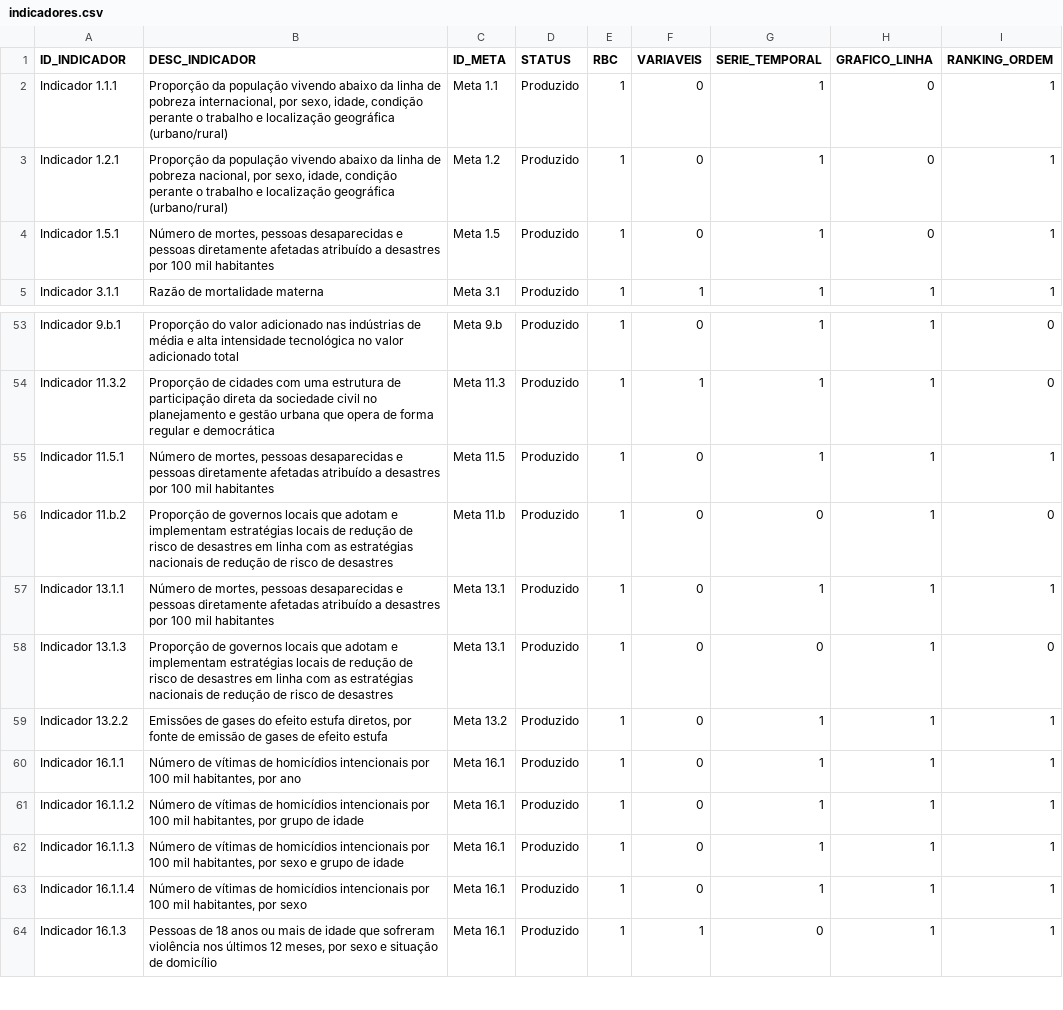
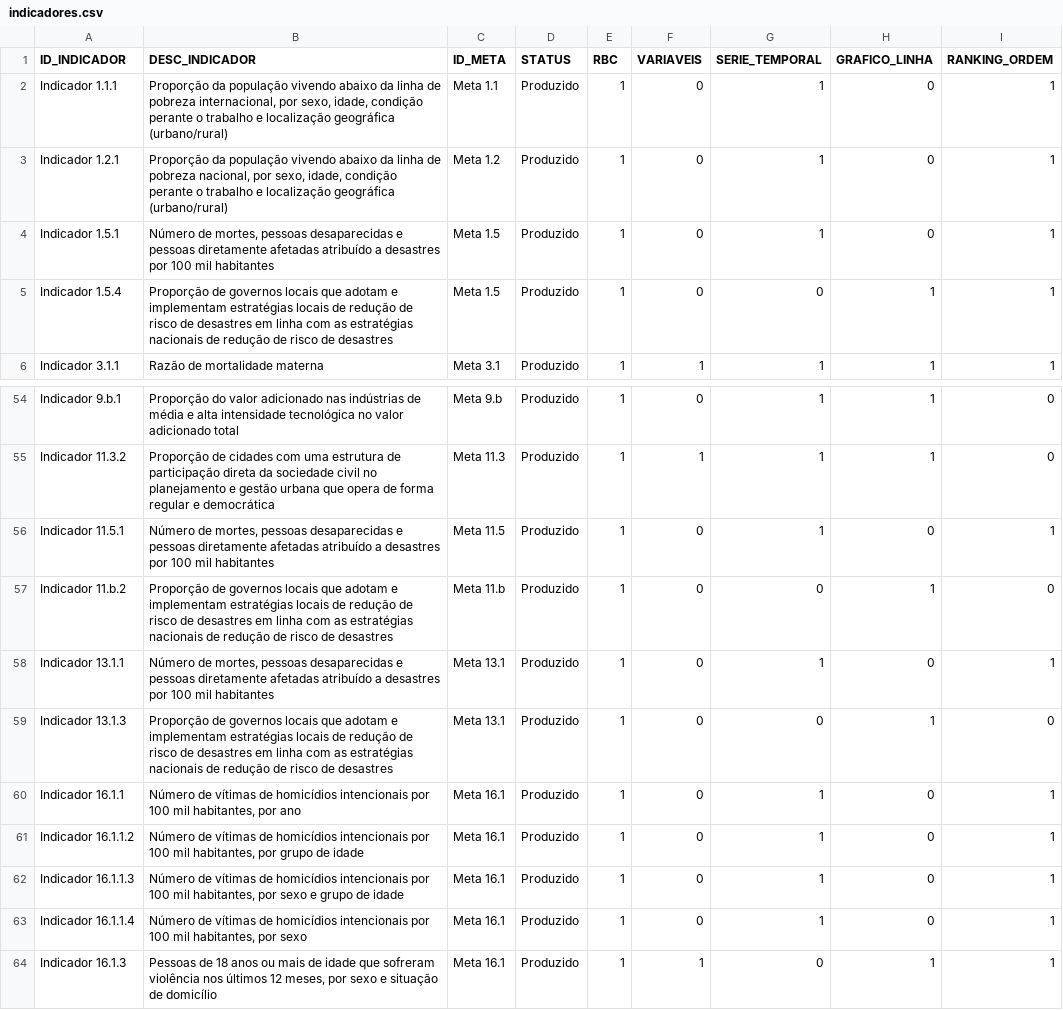
Before and after one commit to wmodanez/dash-ods, a CSV file: db/indicadores.csv, drawn as a sheet; only a part is shown, gaps mark what is left out; the diff covers the shown part only.

Commit message:
Adicionar novo indicador 1.5.4 sobre estratégias locais de redução de risco de desastres e atualizar dados de indicadores existentes no arquivo CSV. Criar novo arquivo Parquet para o indicador 1.5.4, garantindo a integridade e a consistência das informações.

```diff
--- a/db/indicadores.csv
+++ b/db/indicadores.csv
@@ -4,2 +4,3 @@ Indicador 1.2.1;Proporção da população vivendo abaixo da linha de pobreza na
 Indicador 1.5.1;Número de mortes, pessoas desaparecidas e pessoas diretamente afetadas atribuído a desastres por 100 mil habitantes;Meta 1.5;Produzido;1;0;1;0;1
+Indicador 1.5.4;Proporção de governos locais que adotam e implementam estratégias locais de redução de risco de desastres em linha com as estratégias nacionais de redução de risco de desastres;Meta 1.5;Produzido;1;0;0;1;1
 Indicador 3.1.1;Razão de mortalidade materna;Meta 3.1;Produzido;1;1;1;1;1
@@ -54,11 +55,10 @@ Indicador 9.b.1;Proporção do valor adicionado nas indústrias de média e alta
 Indicador 11.3.2;Proporção de cidades com uma estrutura de participação direta da sociedade civil no planejamento e gestão urbana que opera de forma regular e democrática;Meta 11.3;Produzido;1;1;1;1;0
-Indicador 11.5.1;Número de mortes, pessoas desaparecidas e pessoas diretamente afetadas atribuído a desastres por 100 mil habitantes;Meta 11.5;Produzido;1;0;1;1;1
+Indicador 11.5.1;Número de mortes, pessoas desaparecidas e pessoas diretamente afetadas atribuído a desastres por 100 mil habitantes;Meta 11.5;Produzido;1;0;1;0;1
 Indicador 11.b.2;Proporção de governos locais que adotam e implementam estratégias locais de redução de risco de desastres em linha com as estratégias nacionais de redução de risco de desastres;Meta 11.b;Produzido;1;0;0;1;0
-Indicador 13.1.1;Número de mortes, pessoas desaparecidas e pessoas diretamente afetadas atribuído a desastres por 100 mil habitantes;Meta 13.1;Produzido;1;0;1;1;1
+Indicador 13.1.1;Número de mortes, pessoas desaparecidas e pessoas diretamente afetadas atribuído a desastres por 100 mil habitantes;Meta 13.1;Produzido;1;0;1;0;1
 Indicador 13.1.3;Proporção de governos locais que adotam e implementam estratégias locais de redução de risco de desastres em linha com as estratégias nacionais de redução de risco de desastres;Meta 13.1;Produzido;1;0;0;1;0
-Indicador 13.2.2;Emissões de gases do efeito estufa diretos, por fonte de emissão de gases de efeito estufa;Meta 13.2;Produzido;1;0;1;1;1
-Indicador 16.1.1;Número de vítimas de homicídios intencionais por 100 mil habitantes, por ano;Meta 16.1;Produzido;1;0;1;1;1
-Indicador 16.1.1.2;Número de vítimas de homicídios intencionais por 100 mil habitantes, por grupo de idade;Meta 16.1;Produzido;1;0;1;1;1
-Indicador 16.1.1.3;Número de vítimas de homicídios intencionais por 100 mil habitantes, por sexo e grupo de idade;Meta 16.1;Produzido;1;0;1;1;1
-Indicador 16.1.1.4;Número de vítimas de homicídios intencionais por 100 mil habitantes, por sexo;Meta 16.1;Produzido;1;0;1;1;1
+Indicador 16.1.1;Número de vítimas de homicídios intencionais por 100 mil habitantes, por ano;Meta 16.1;Produzido;1;0;1;0;1
+Indicador 16.1.1.2;Número de vítimas de homicídios intencionais por 100 mil habitantes, por grupo de idade;Meta 16.1;Produzido;1;0;1;0;1
+Indicador 16.1.1.3;Número de vítimas de homicídios intencionais por 100 mil habitantes, por sexo e grupo de idade;Meta 16.1;Produzido;1;0;1;0;1
+Indicador 16.1.1.4;Número de vítimas de homicídios intencionais por 100 mil habitantes, por sexo;Meta 16.1;Produzido;1;0;1;0;1
 Indicador 16.1.3;Pessoas de 18 anos ou mais de idade que sofreram violência nos últimos 12 meses, por sexo e situação de domicílio;Meta 16.1;Produzido;1;1;0;1;1
```
Also changed, not shown: 15 edited cells elsewhere in this file, 1 other file.
